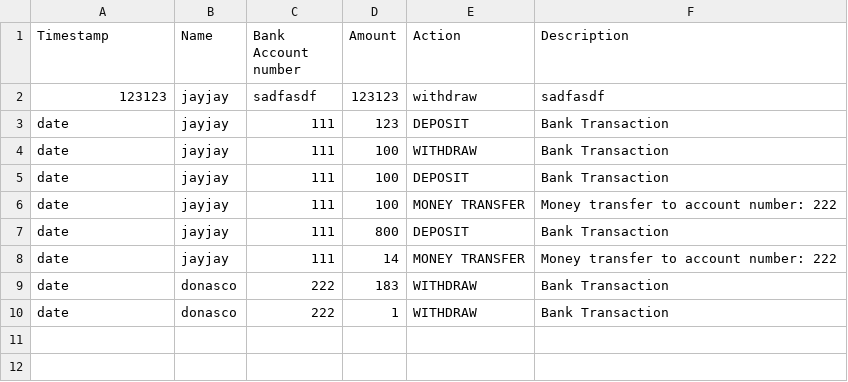
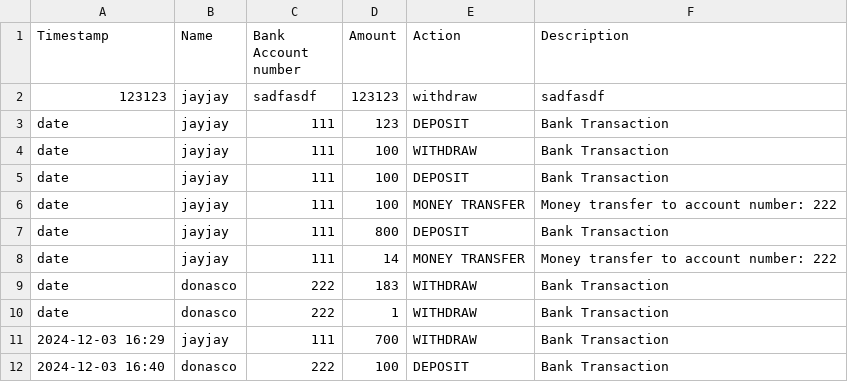
Before and after one commit to OracleSkies/Banking-Management-System-CPP106, a CSV file: BankingManagementSystem/Transactions.csv, drawn as a sheet; the diff names each change by its address in the sheet, - before the commit and + after, or states it on an @@ line.

Commit message:
Navigations and adjustments
Inayos ko na ung navigations nito. Nagdebug din ako sa account registration ng user view

```diff
--- a/BankingManagementSystem/Transactions.csv
+++ b/BankingManagementSystem/Transactions.csv
+row 11: 2024-12-03 16:29 | jayjay | 111 | 700 | WITHDRAW | Bank Transaction
+row 12: 2024-12-03 16:40 | donasco | 222 | 100 | DEPOSIT | Bank Transaction
```
Also changed, not shown: BankingManagementSystem/Accounts.csv, 12 other files.
